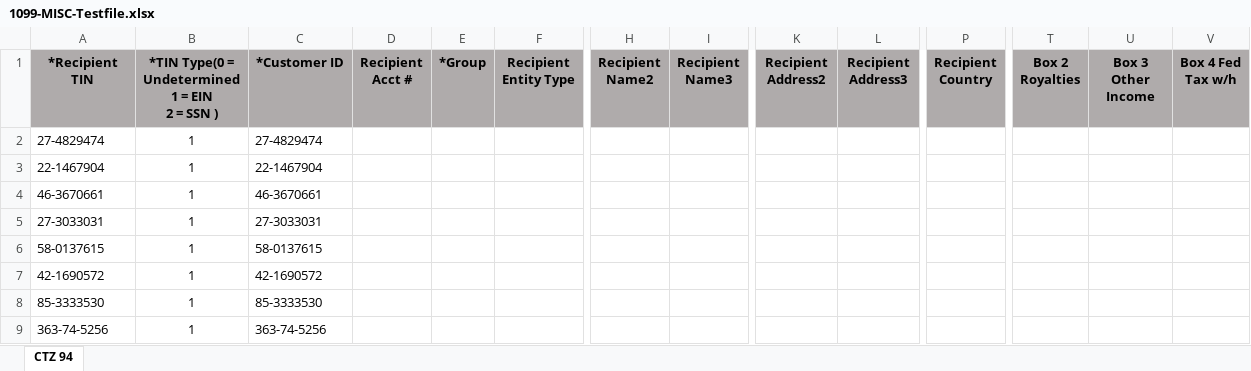
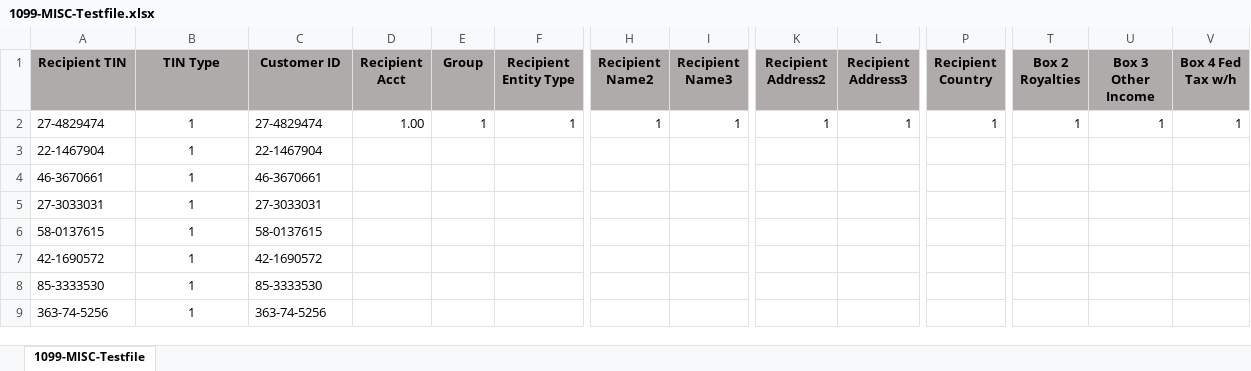
Before and after one commit to ChristopherAllen777/tax-powershellscripts, an Excel workbook: 1099-MISC/1099-MISC-Testfile.xlsx, sheet 1099-MISC-Testfile, drawn as a sheet; only a part is shown, gaps mark what is left out; values as stored, in another font and other column widths than the file's, no borders; ↵ is a line break in a cell; the diff covers the shown part only; the diff names each change by its address in the sheet, - before the commit and + after, or states it on an @@ line.

```diff
--- a/1099-MISC/1099-MISC-Testfile.xlsx (sheet 1099-MISC-Testfile)
+++ b/1099-MISC/1099-MISC-Testfile.xlsx (sheet 1099-MISC-Testfile)
-sheet tab: CTZ 94
+sheet tab: 1099-MISC-Testfile
-A1: *Recipient TIN
+A1: Recipient TIN
-B1: *TIN Type(0 = Undetermined ↵ 1 = EIN ↵ 2 = SSN )
+B1: TIN Type
-C1: *Customer ID
+C1: Customer ID
-D1: Recipient Acct #
+D1: Recipient Acct
-E1: *Group
+E1: Group
-D2 (Recipient Acct): (empty)
+D2 (Recipient Acct): 1.00
-E2 (Group): (empty)
+E2 (Group): 1
-F2 (Recipient Entity Type): (empty)
+F2 (Recipient Entity Type): 1
-H2 (Recipient Name2): (empty)
+H2 (Recipient Name2): 1
-I2 (Recipient Name3): (empty)
+I2 (Recipient Name3): 1
-K2 (Recipient Address2): (empty)
+K2 (Recipient Address2): 1
-L2 (Recipient Address3): (empty)
+L2 (Recipient Address3): 1
-P2 (Recipient Country): (empty)
+P2 (Recipient Country): 1
-T2 (Box 2 Royalties): (empty)
+T2 (Box 2 Royalties): 1
-U2 (Box 3 Other Income): (empty)
+U2 (Box 3 Other Income): 1
-V2 (Box 4 Fed Tax w/h): (empty)
+V2 (Box 4 Fed Tax w/h): 1
```
Also changed, not shown: 13 edited cells elsewhere in this sheet, 8 other files.
